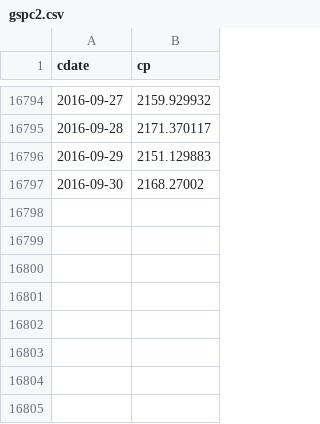
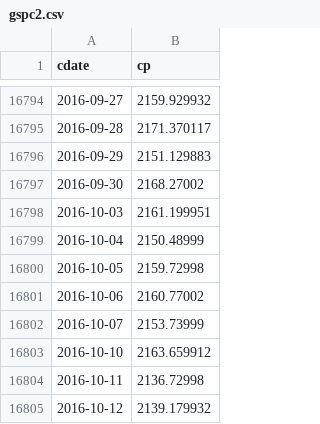
Before and after one commit to danbikle/tf4us, a CSV file: public/csv/gspc2.csv, drawn as a sheet; only a part is shown, gaps mark what is left out; the diff names each change by its address in the sheet, - before the commit and + after, or states it on an @@ line.

```diff
--- a/public/csv/gspc2.csv
+++ b/public/csv/gspc2.csv
+row 16798: 2016-10-03 | 2161.199951
+row 16799: 2016-10-04 | 2150.48999
+row 16800: 2016-10-05 | 2159.72998
+row 16801: 2016-10-06 | 2160.77002
+row 16802: 2016-10-07 | 2153.73999
+row 16803: 2016-10-10 | 2163.659912
+row 16804: 2016-10-11 | 2136.72998
+row 16805: 2016-10-12 | 2139.179932
```
Also changed, not shown: public/csv/tf4.csv, 6 other files.
